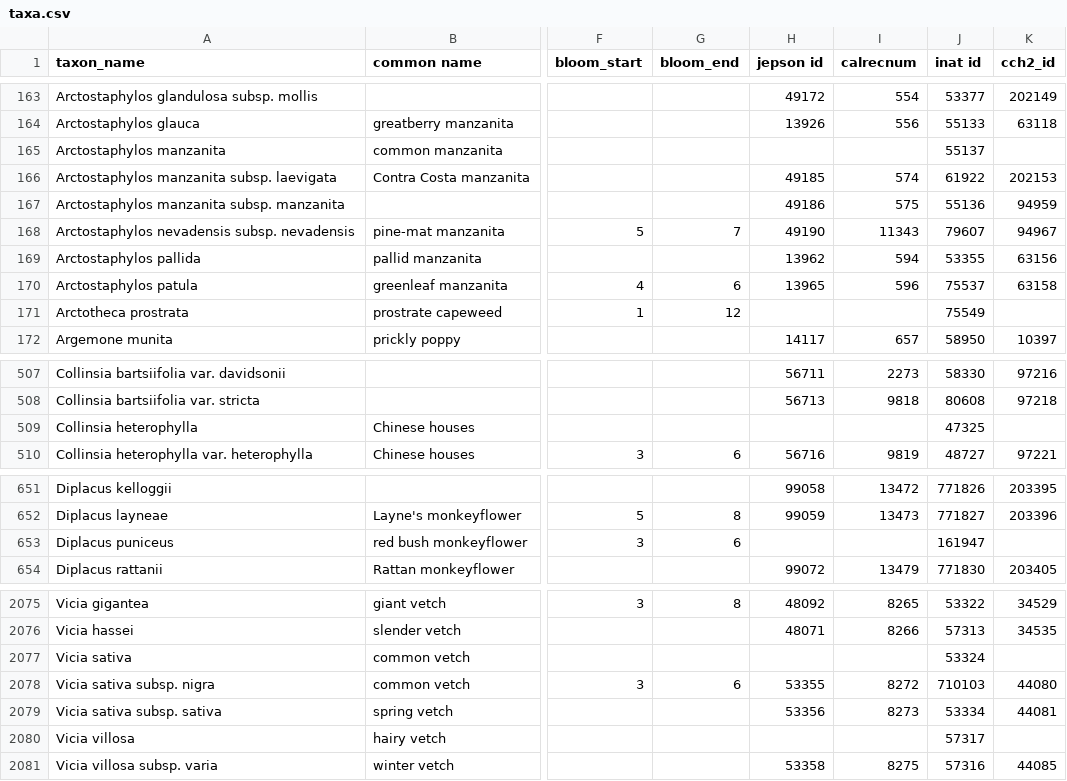
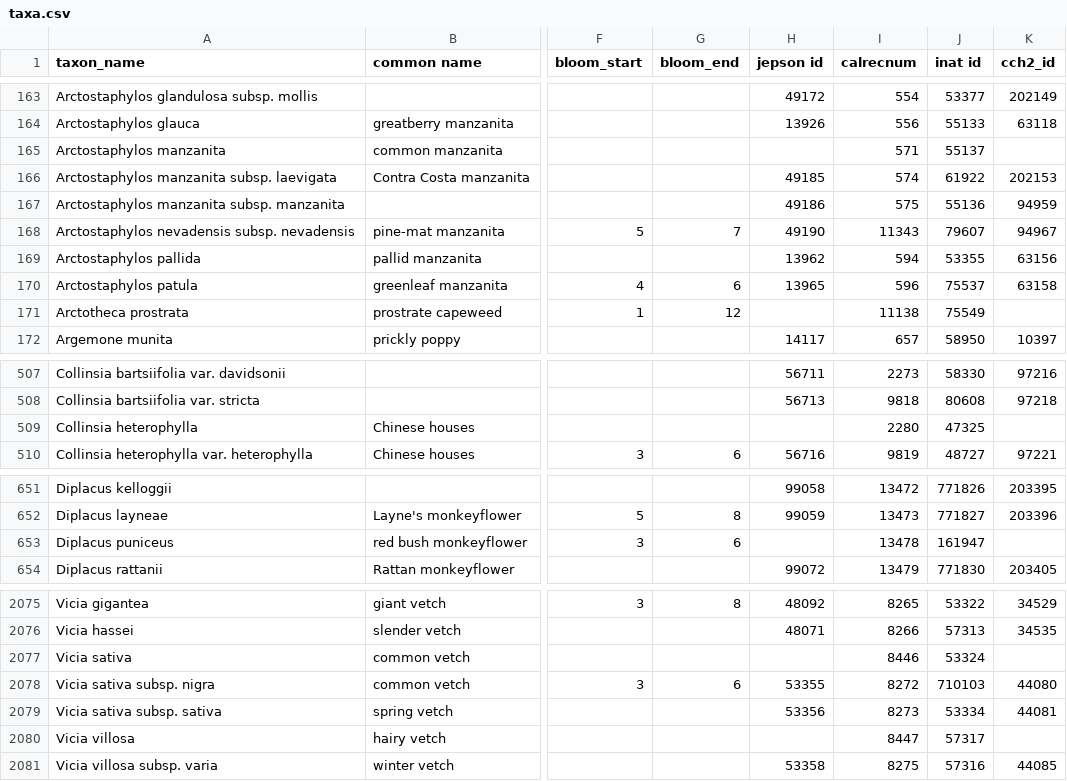
Before and after one commit to ca-plants/ca-plant-list, a CSV file: data/taxa.csv, drawn as a sheet; only a part is shown, gaps mark what is left out; the diff covers the shown part only; the diff names each change by its address in the sheet, - before the commit and + after, or states it on an @@ line.

```diff
--- a/data/taxa.csv
+++ b/data/taxa.csv
-I165 (calrecnum): (empty)
+I165 (calrecnum): 571
-I171 (calrecnum): (empty)
+I171 (calrecnum): 11138
-I509 (calrecnum): (empty)
+I509 (calrecnum): 2280
-I653 (calrecnum): (empty)
+I653 (calrecnum): 13478
-I2077 (calrecnum): (empty)
+I2077 (calrecnum): 8446
-I2080 (calrecnum): (empty)
+I2080 (calrecnum): 8447
```
Also changed, not shown: 7 edited cells elsewhere in this file, 1 other file.
